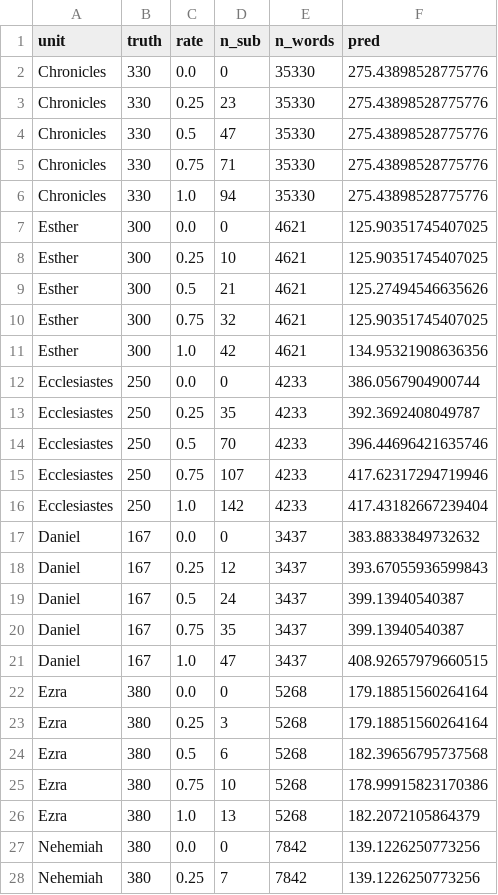
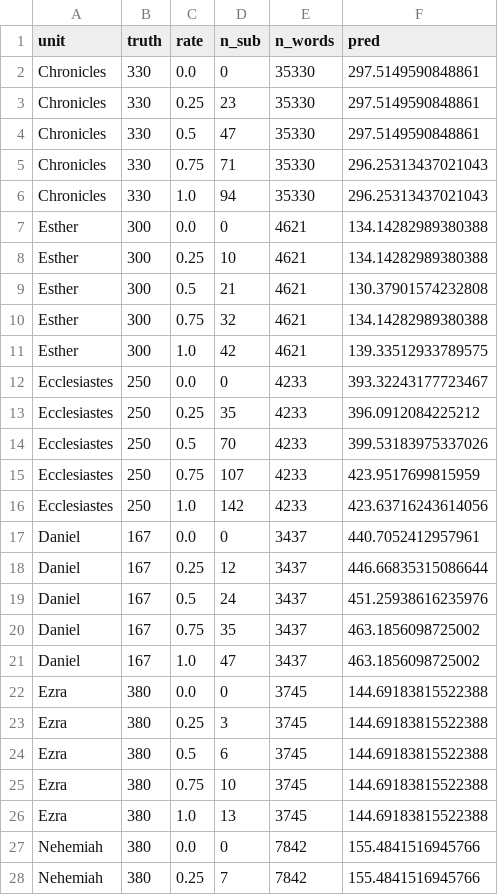
Before and after one commit to adairaar/diachronic-hebrew, a CSV file: hebrew/results/archaize_results.csv, drawn as a sheet; only a part is shown; the diff covers the shown part only.

```diff
--- a/hebrew/results/archaize_results.csv
+++ b/hebrew/results/archaize_results.csv
@@ -1,28 +1,28 @@
 unit,truth,rate,n_sub,n_words,pred
-Chronicles,330,0.0,0,35330,275.43898528775776
-Chronicles,330,0.25,23,35330,275.43898528775776
-Chronicles,330,0.5,47,35330,275.43898528775776
-Chronicles,330,0.75,71,35330,275.43898528775776
-Chronicles,330,1.0,94,35330,275.43898528775776
-Esther,300,0.0,0,4621,125.90351745407025
-Esther,300,0.25,10,4621,125.90351745407025
-Esther,300,0.5,21,4621,125.27494546635626
-Esther,300,0.75,32,4621,125.90351745407025
-Esther,300,1.0,42,4621,134.95321908636356
-Ecclesiastes,250,0.0,0,4233,386.0567904900744
-Ecclesiastes,250,0.25,35,4233,392.3692408049787
-Ecclesiastes,250,0.5,70,4233,396.44696421635746
-Ecclesiastes,250,0.75,107,4233,417.62317294719946
-Ecclesiastes,250,1.0,142,4233,417.43182667239404
-Daniel,167,0.0,0,3437,383.8833849732632
-Daniel,167,0.25,12,3437,393.67055936599843
-Daniel,167,0.5,24,3437,399.13940540387
-Daniel,167,0.75,35,3437,399.13940540387
-Daniel,167,1.0,47,3437,408.92657979660515
-Ezra,380,0.0,0,5268,179.18851560264164
-Ezra,380,0.25,3,5268,179.18851560264164
-Ezra,380,0.5,6,5268,182.39656795737568
-Ezra,380,0.75,10,5268,178.99915823170386
-Ezra,380,1.0,13,5268,182.2072105864379
-Nehemiah,380,0.0,0,7842,139.1226250773256
-Nehemiah,380,0.25,7,7842,139.1226250773256
+Chronicles,330,0.0,0,35330,297.5149590848861
+Chronicles,330,0.25,23,35330,297.5149590848861
+Chronicles,330,0.5,47,35330,297.5149590848861
+Chronicles,330,0.75,71,35330,296.25313437021043
+Chronicles,330,1.0,94,35330,296.25313437021043
+Esther,300,0.0,0,4621,134.14282989380388
+Esther,300,0.25,10,4621,134.14282989380388
+Esther,300,0.5,21,4621,130.37901574232808
+Esther,300,0.75,32,4621,134.14282989380388
+Esther,300,1.0,42,4621,139.33512933789575
+Ecclesiastes,250,0.0,0,4233,393.32243177723467
+Ecclesiastes,250,0.25,35,4233,396.0912084225212
+Ecclesiastes,250,0.5,70,4233,399.53183975337026
+Ecclesiastes,250,0.75,107,4233,423.9517699815959
+Ecclesiastes,250,1.0,142,4233,423.63716243614056
+Daniel,167,0.0,0,3437,440.7052412957961
+Daniel,167,0.25,12,3437,446.66835315086644
+Daniel,167,0.5,24,3437,451.25938616235976
+Daniel,167,0.75,35,3437,463.1856098725002
+Daniel,167,1.0,47,3437,463.1856098725002
+Ezra,380,0.0,0,3745,144.69183815522388
+Ezra,380,0.25,3,3745,144.69183815522388
+Ezra,380,0.5,6,3745,144.69183815522388
+Ezra,380,0.75,10,3745,144.69183815522388
+Ezra,380,1.0,13,3745,144.69183815522388
+Nehemiah,380,0.0,0,7842,155.4841516945766
+Nehemiah,380,0.25,7,7842,155.4841516945766
```
Also changed, not shown: 3 edited cells elsewhere in this file, hebrew/results/final_lobo_books.csv, hebrew/results/target_predictions_final.csv, 6 other files.
